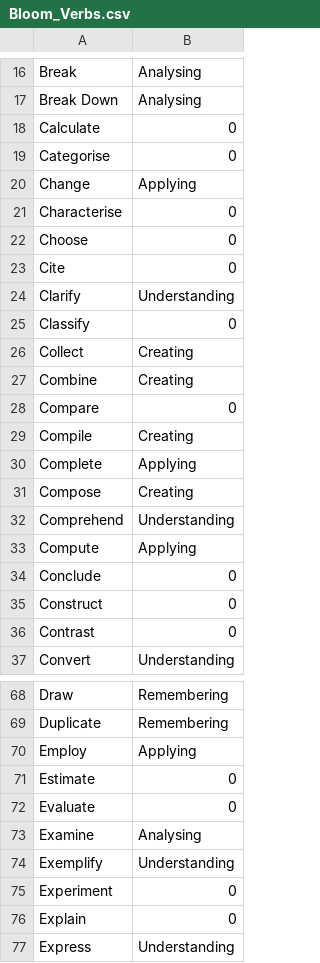
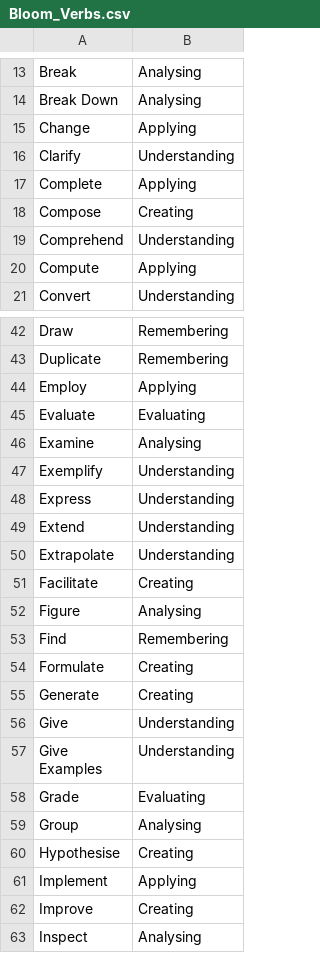
Before and after one commit to 3drdsh3in/Course_Design_For_Accreditation, a CSV file: Bloom_Verbs.csv, drawn as a sheet; only a part is shown, gaps mark what is left out; the shorter side is filled out with more unchanged rows; the diff covers the shown part only.

```diff
--- a/Bloom_Verbs.csv
+++ b/Bloom_Verbs.csv
@@ -17,14 +14,4 @@ Break,Analysing
 Break Down,Analysing
-Calculate,0
-Categorise,0
 Change,Applying
-Characterise,0
-Choose,0
-Cite,0
 Clarify,Understanding
-Classify,0
-Collect,Creating
-Combine,Creating
-Compare,0
-Compile,Creating
 Complete,Applying
@@ -33,5 +20,2 @@ Comprehend,Understanding
 Compute,Applying
-Conclude,0
-Construct,0
-Contrast,0
 Convert,Understanding
@@ -70,8 +44,5 @@ Duplicate,Remembering
 Employ,Applying
-Estimate,0
-Evaluate,0
+Evaluate,Evaluating
 Examine,Analysing
 Exemplify,Understanding
-Experiment,0
-Explain,0
 Express,Understanding
```
Also changed, not shown: 65 removed rows, 1 moved row and 1 edited cell elsewhere in this file, 4 other files.
